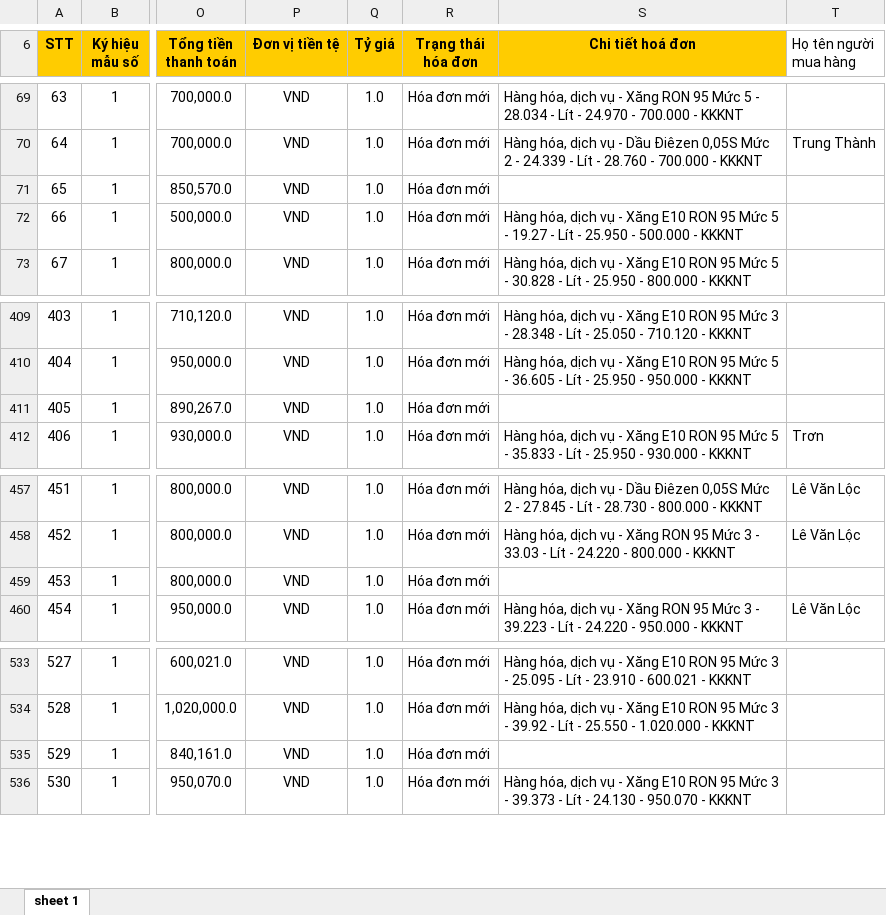
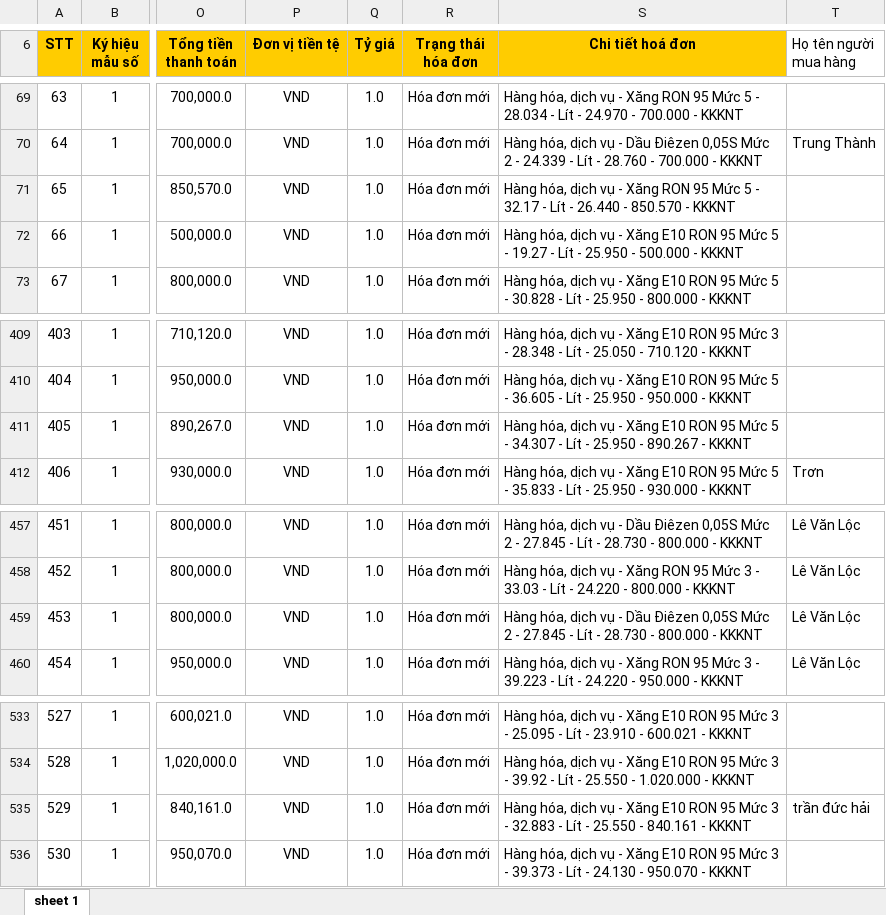
Before and after one commit to dragonking1991/scrapping-data, an Excel workbook: gdt-aggregated-xlsx/hd_purchased_merged.xlsx, sheet sheet 1, drawn as a sheet; only a part is shown, gaps mark what is left out; values as stored, in another font and other column widths than the file's, no borders; the diff names each change by its address in the sheet, - before the commit and + after, or states it on an @@ line.

```diff
--- a/gdt-aggregated-xlsx/hd_purchased_merged.xlsx (sheet sheet 1)
+++ b/gdt-aggregated-xlsx/hd_purchased_merged.xlsx (sheet sheet 1)
-S71 (Chi tiết hoá đơn): (empty)
+S71 (Chi tiết hoá đơn): Hàng hóa, dịch vụ - Xăng RON 95 Mức 5 - 32.17 - Lít - 26.440 - 850.570 - KKKNT
-S411 (Chi tiết hoá đơn): (empty)
+S411 (Chi tiết hoá đơn): Hàng hóa, dịch vụ - Xăng E10 RON 95 Mức 5 - 34.307 - Lít - 25.950 - 890.267 - KKKNT
-S459 (Chi tiết hoá đơn): (empty)
+S459 (Chi tiết hoá đơn): Hàng hóa, dịch vụ - Dầu Điêzen 0,05S Mức 2 - 27.845 - Lít - 28.730 - 800.000 - KKKNT
-T459 (Họ tên người mua hàng): (empty)
+T459 (Họ tên người mua hàng): Lê Văn Lộc
-S535 (Chi tiết hoá đơn): (empty)
+S535 (Chi tiết hoá đơn): Hàng hóa, dịch vụ - Xăng E10 RON 95 Mức 3 - 32.883 - Lít - 25.550 - 840.161 - KKKNT
-T535 (Họ tên người mua hàng): (empty)
+T535 (Họ tên người mua hàng): trần đức hải
```
Also changed, not shown: gdt-aggregated-xlsx/hd_sold_merged.xlsx, 3 other files.
